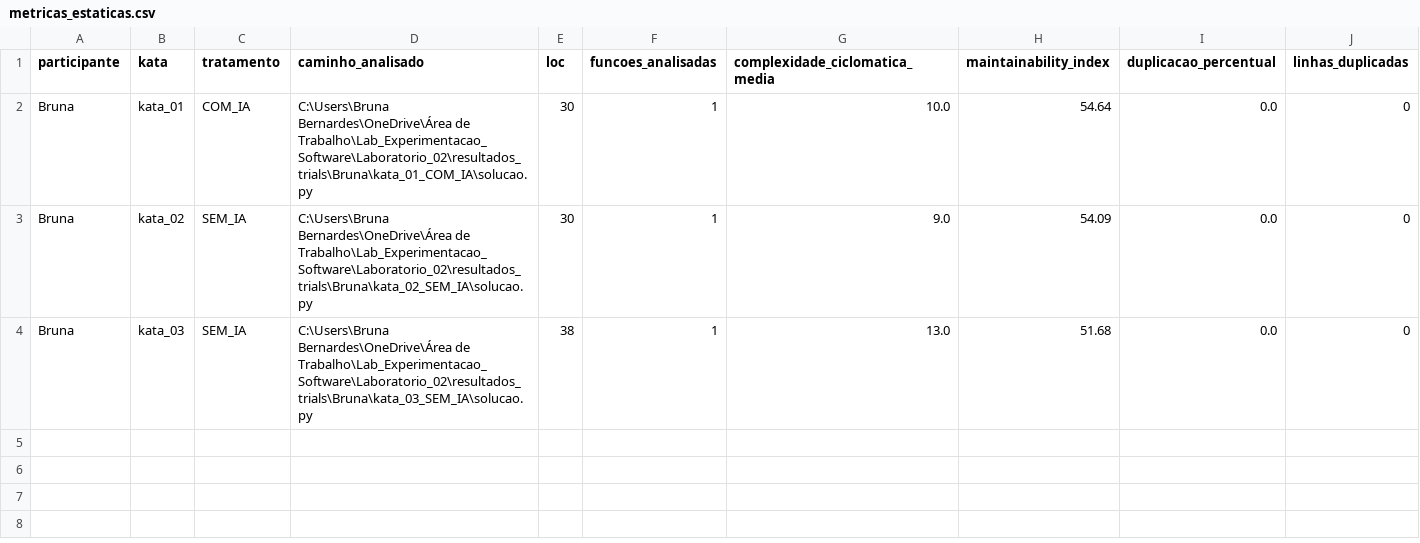
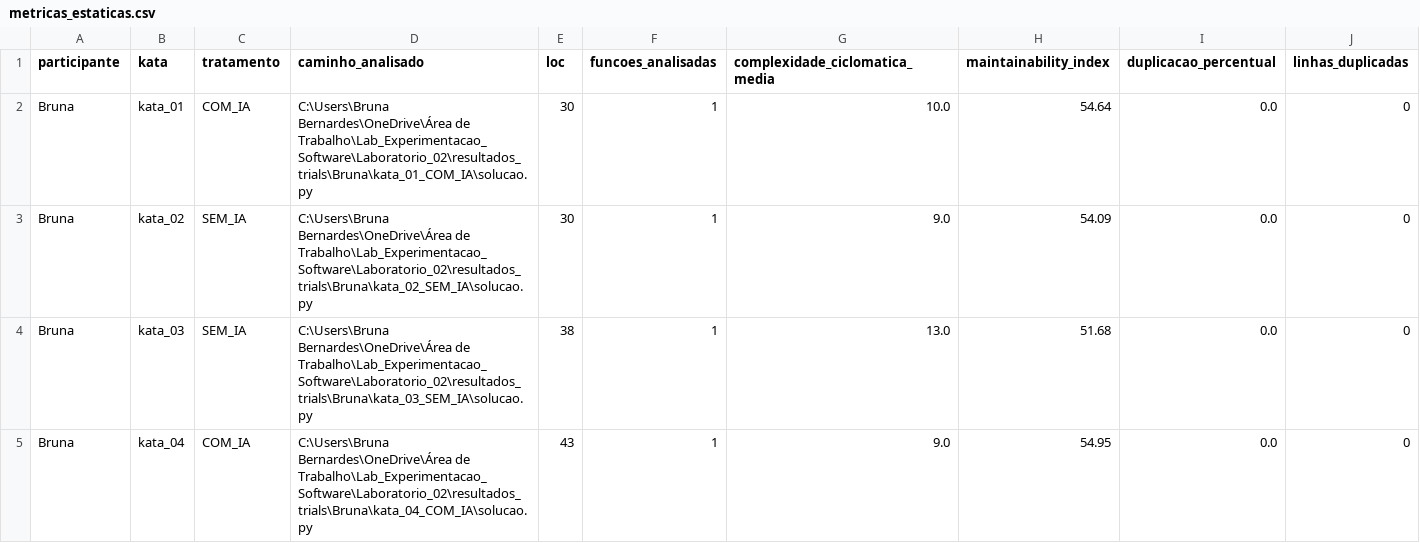
Before and after one commit to bruna-bernardes/Lab_Experimentacao_Software, a CSV file: Laboratorio_02/dados/metricas_estaticas.csv, drawn as a sheet; the diff names each change by its address in the sheet, - before the commit and + after, or states it on an @@ line.

Commit message:
#28 Executa Kata 04 com IA e registra métricas

```diff
--- a/Laboratorio_02/dados/metricas_estaticas.csv
+++ b/Laboratorio_02/dados/metricas_estaticas.csv
+row 5: Bruna | kata_04 | COM_IA | C:\Users\Bruna Bernardes\OneDrive\Área de Trabalho\Lab_Experimentacao_Software\Laboratorio_02\resultados_trials\Bruna\kata_04_COM_IA\solucao.py | 43 | 1 | 9.0 | 54.95 | 0.0 | 0
```
Also changed, not shown: Laboratorio_02/dados/resultados_trials.csv, 1 other file.
